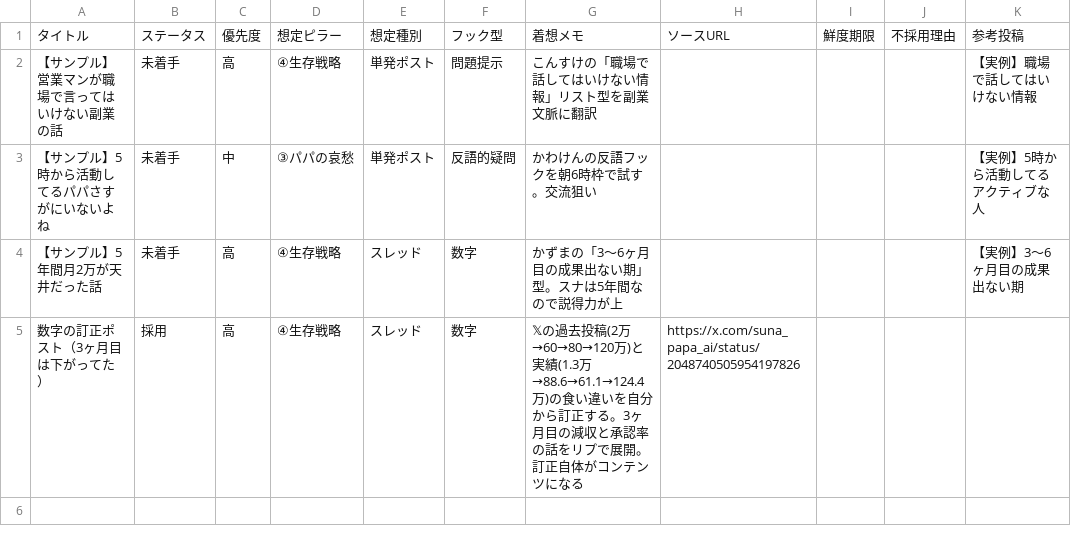
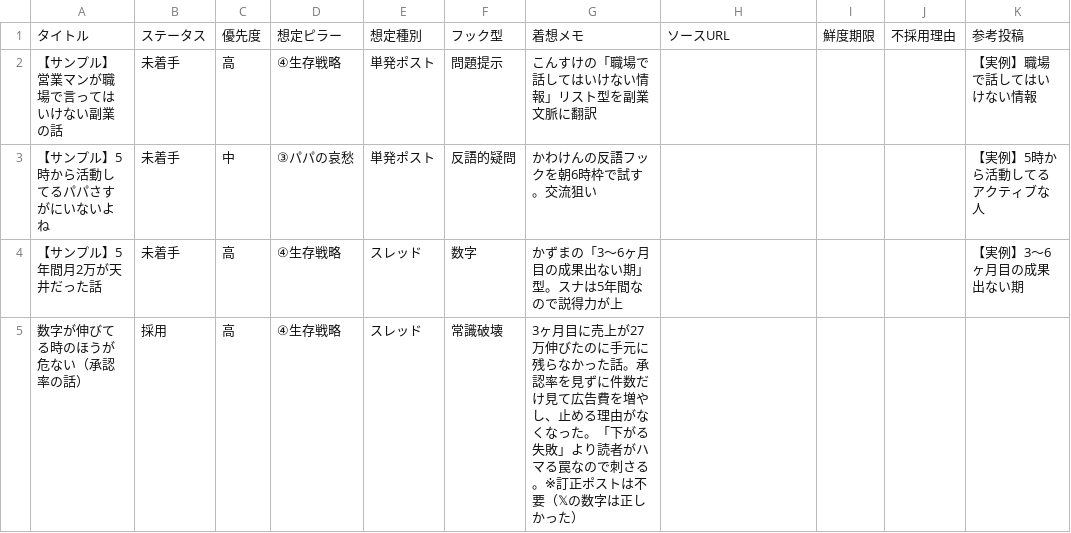
Before and after one commit to first-partner/RSSHub, a CSV file: x-ops/db/B_ネタ帳.csv, drawn as a sheet.

```diff
--- a/x-ops/db/B_ネタ帳.csv
+++ b/x-ops/db/B_ネタ帳.csv
@@ -4,2 +4,2 @@
 【サンプル】5年間月2万が天井だった話,未着手,高,④生存戦略,スレッド,数字,かずまの「3〜6ヶ月目の成果出ない期」型。スナは5年間なので説得力が上,,,,【実例】3〜6ヶ月目の成果出ない期
-数字の訂正ポスト（3ヶ月目は下がってた）,採用,高,④生存戦略,スレッド,数字,𝕏の過去投稿(2万→60→80→120万)と実績(1.3万→88.6→61.1→124.4万)の食い違いを自分から訂正する。3ヶ月目の減収と承認率の話をリプで展開。訂正自体がコンテンツになる,https://x.com/suna_papa_ai/status/2048740505954197826,,,
+数字が伸びてる時のほうが危ない（承認率の話）,採用,高,④生存戦略,スレッド,常識破壊,3ヶ月目に売上が27万伸びたのに手元に残らなかった話。承認率を見ずに件数だけ見て広告費を増やし、止める理由がなくなった。「下がる失敗」より読者がハマる罠なので刺さる。※訂正ポストは不要（𝕏の数字は正しかった）,,,,
```
Also changed, not shown: 1 other file.
